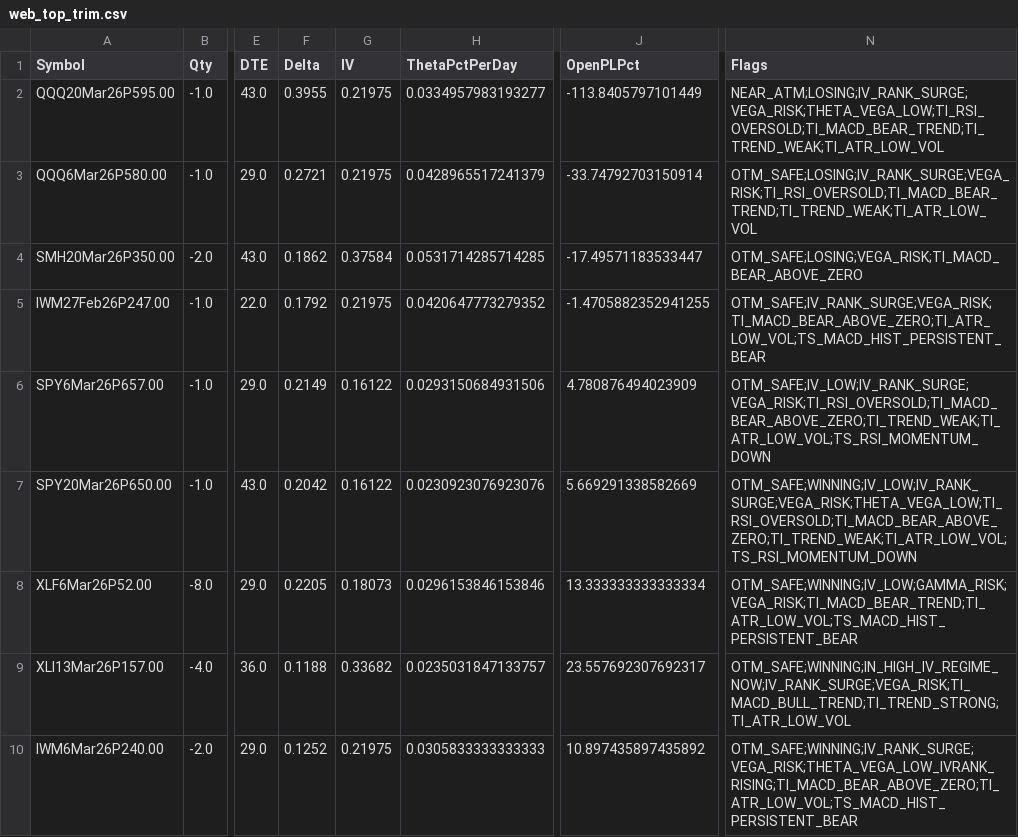
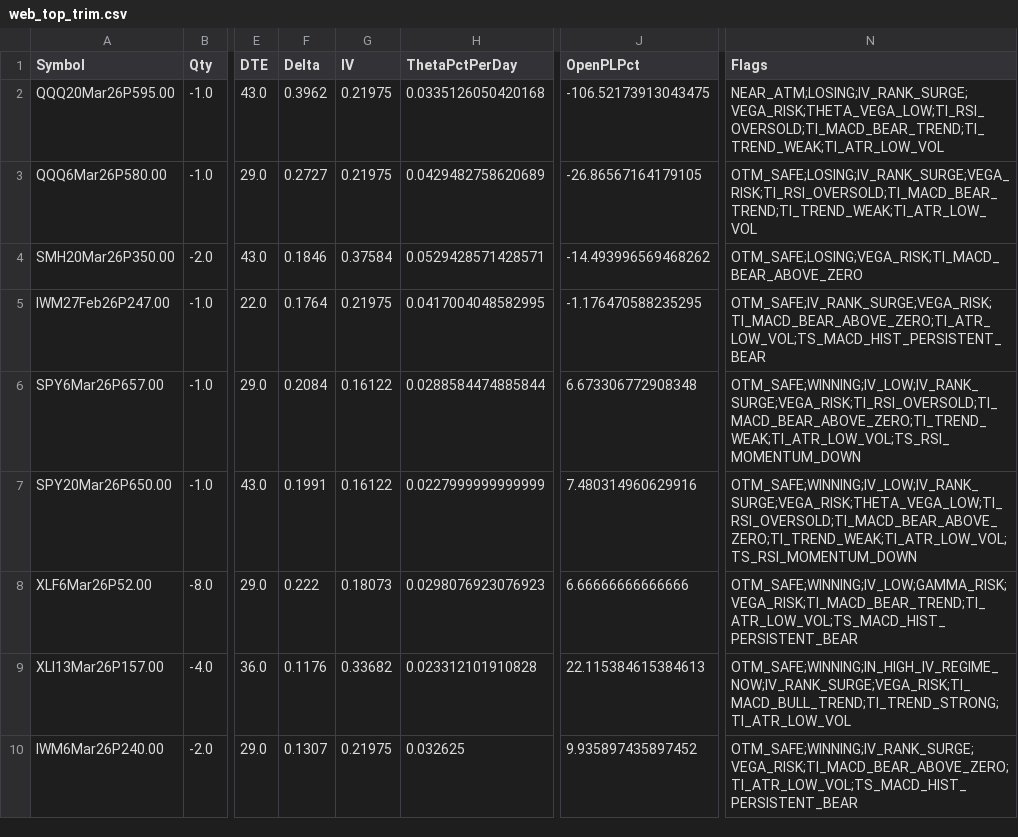
Before and after one commit to mingchen112001-crypto/csv-dashboard, a CSV file: data/web_top_trim.csv, drawn as a sheet; only a part is shown, gaps mark what is left out; the diff covers the shown part only; the diff names each change by its address in the sheet, - before the commit and + after, or states it on an @@ line.

```diff
--- a/data/web_top_trim.csv
+++ b/data/web_top_trim.csv
-F2 (Delta): 0.3955
+F2 (Delta): 0.3962
-H2 (ThetaPctPerDay): 0.0334957983193277
+H2 (ThetaPctPerDay): 0.0335126050420168
-J2 (OpenPLPct): -113.8405797101449
+J2 (OpenPLPct): -106.52173913043475
-F3 (Delta): 0.2721
+F3 (Delta): 0.2727
-H3 (ThetaPctPerDay): 0.0428965517241379
+H3 (ThetaPctPerDay): 0.0429482758620689
-J3 (OpenPLPct): -33.74792703150914
+J3 (OpenPLPct): -26.86567164179105
-F4 (Delta): 0.1862
+F4 (Delta): 0.1846
-H4 (ThetaPctPerDay): 0.0531714285714285
+H4 (ThetaPctPerDay): 0.0529428571428571
-J4 (OpenPLPct): -17.49571183533447
+J4 (OpenPLPct): -14.493996569468262
-F5 (Delta): 0.1792
+F5 (Delta): 0.1764
-H5 (ThetaPctPerDay): 0.0420647773279352
+H5 (ThetaPctPerDay): 0.0417004048582995
-J5 (OpenPLPct): -1.4705882352941255
+J5 (OpenPLPct): -1.176470588235295
-F6 (Delta): 0.2149
+F6 (Delta): 0.2084
-H6 (ThetaPctPerDay): 0.0293150684931506
+H6 (ThetaPctPerDay): 0.0288584474885844
-J6 (OpenPLPct): 4.780876494023909
+J6 (OpenPLPct): 6.673306772908348
-N6 (Flags): OTM_SAFE;IV_LOW;IV_RANK_SURGE;VEGA_RISK;TI_RSI_OVERSOLD;TI_MACD_BEAR_ABOVE_ZERO;TI_TREND_WEAK;TI_ATR_LOW_VOL;TS_RSI_MOMENTUM_DOWN
+N6 (Flags): OTM_SAFE;WINNING;IV_LOW;IV_RANK_SURGE;VEGA_RISK;TI_RSI_OVERSOLD;TI_MACD_BEAR_ABOVE_ZERO;TI_TREND_WEAK;TI_ATR_LOW_VOL;TS_RSI_MOMENTUM_DOWN
-F7 (Delta): 0.2042
+F7 (Delta): 0.1991
-H7 (ThetaPctPerDay): 0.0230923076923076
+H7 (ThetaPctPerDay): 0.0227999999999999
-J7 (OpenPLPct): 5.669291338582669
+J7 (OpenPLPct): 7.480314960629916
-F8 (Delta): 0.2205
+F8 (Delta): 0.222
-H8 (ThetaPctPerDay): 0.0296153846153846
+H8 (ThetaPctPerDay): 0.0298076923076923
-J8 (OpenPLPct): 13.333333333333334
+J8 (OpenPLPct): 6.66666666666666
-F9 (Delta): 0.1188
+F9 (Delta): 0.1176
-H9 (ThetaPctPerDay): 0.0235031847133757
+H9 (ThetaPctPerDay): 0.023312101910828
-J9 (OpenPLPct): 23.557692307692317
+J9 (OpenPLPct): 22.115384615384613
-F10 (Delta): 0.1252
+F10 (Delta): 0.1307
-H10 (ThetaPctPerDay): 0.0305833333333333
+H10 (ThetaPctPerDay): 0.032625
-J10 (OpenPLPct): 10.897435897435892
+J10 (OpenPLPct): 9.935897435897452
-N10 (Flags): OTM_SAFE;WINNING;IV_RANK_SURGE;VEGA_RISK;THETA_VEGA_LOW_IVRANK_RISING;TI_MACD_BEAR_ABOVE_ZERO;TI_ATR_LOW_VOL;TS_MACD_HIST_PERSISTENT_BEAR
+N10 (Flags): OTM_SAFE;WINNING;IV_RANK_SURGE;VEGA_RISK;TI_MACD_BEAR_ABOVE_ZERO;TI_ATR_LOW_VOL;TS_MACD_HIST_PERSISTENT_BEAR
```
Also changed, not shown: 4 edited cells elsewhere in this file, data/web_portfolio_summary.csv, 1 other file.
